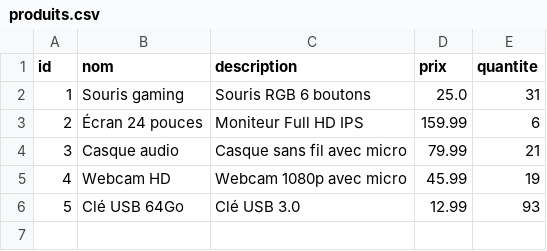
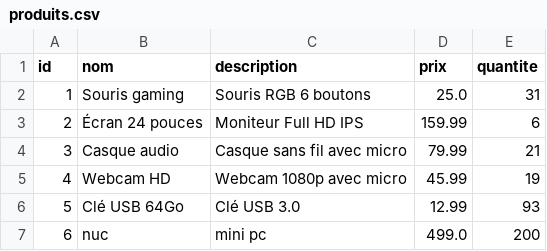
Before and after one commit to Ihsane-Mon/Projet_Python, a CSV file: data/produits.csv, drawn as a sheet; the diff names each change by its address in the sheet, - before the commit and + after, or states it on an @@ line.

```diff
--- a/data/produits.csv
+++ b/data/produits.csv
+row 7: 6 | nuc | mini pc | 499.0 | 200
```
Also changed, not shown: data/logs.csv, data/utilisateurs.csv, 4 other files.
